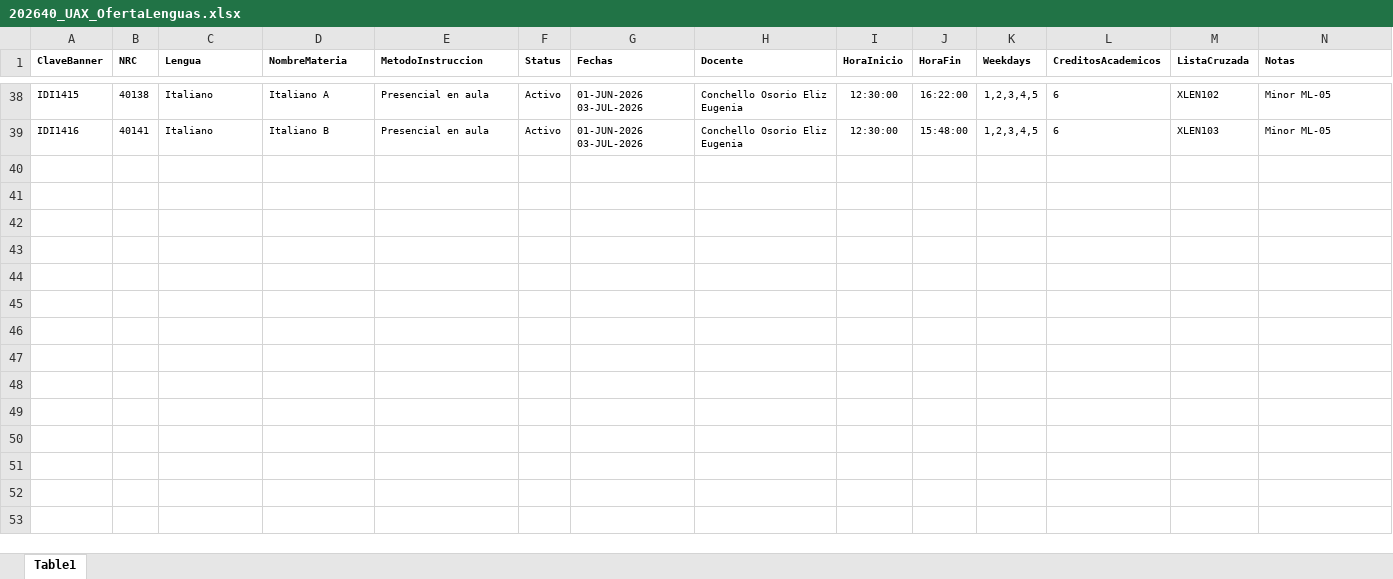
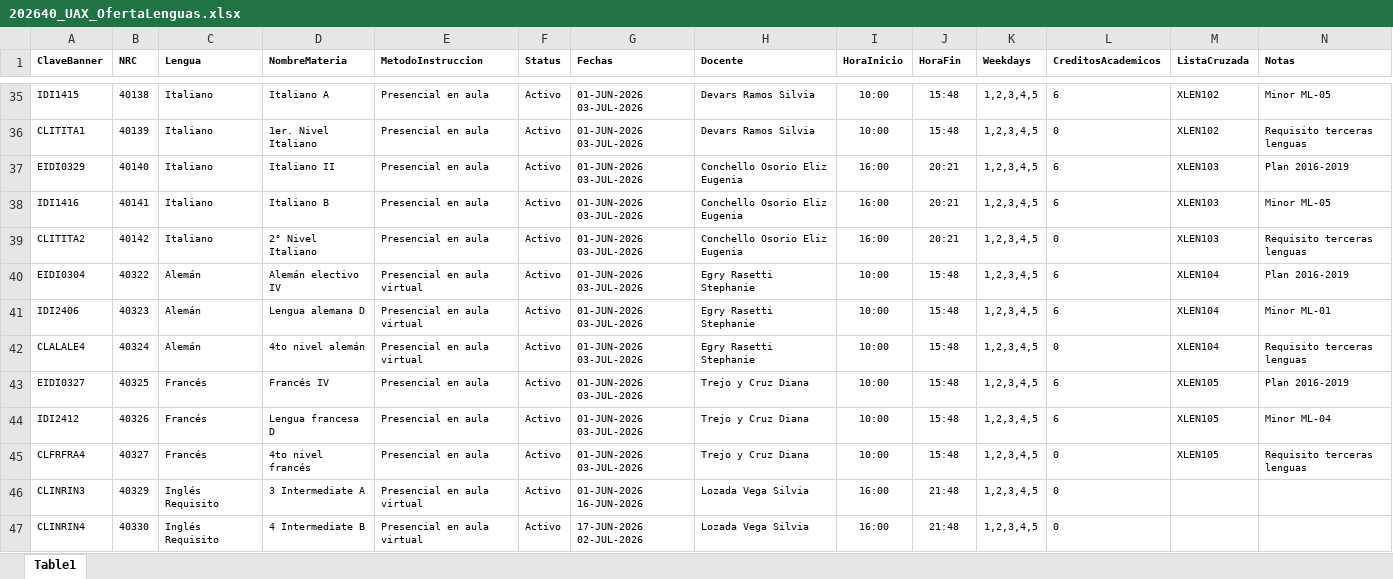
Before and after one commit to giangiorgioorsi-create/202640_UAX_OfertaLenguas, an Excel workbook: 202640_UAX_OfertaLenguas.xlsx, sheet Table1, drawn as a sheet; only a part is shown, gaps mark what is left out; values as stored, in another font and other column widths than the file's, no borders; charts and pictures and table styles not drawn; addresses are those after the commit; the diff covers the shown part only; the diff names each change by its address in the sheet, - before the commit and + after, or states it on an @@ line.

Commit message:
Add files via upload

```diff
--- a/202640_UAX_OfertaLenguas.xlsx (sheet Table1)
+++ b/202640_UAX_OfertaLenguas.xlsx (sheet Table1)
-H35 (Docente): Conchello Osorio Eliz Eugenia
+H35 (Docente): Devars Ramos Silvia
-I35 (HoraInicio): 12:30:00
+I35 (HoraInicio): 10:00
-J35 (HoraFin): 16:22:00
+J35 (HoraFin): 15:48
+row 36: CLITITA1 | 40139 | Italiano | 1er. Nivel Italiano | Presencial en aula | Activo | 01-JUN-2026 03-JUL-2026 | Devars Ramos Silvia | 10:00 | 15:48 | 1,2,3,4,5 | 0 | XLEN102 | Requisito terceras lenguas
+row 37: EIDI0329 | 40140 | Italiano | Italiano II | Presencial en aula | Activo | 01-JUN-2026 03-JUL-2026 | Conchello Osorio Eliz Eugenia | 16:00 | 20:21 | 1,2,3,4,5 | 6 | XLEN103 | Plan 2016-2019
-I38 (HoraInicio): 12:30:00
+I38 (HoraInicio): 16:00
-J38 (HoraFin): 15:48:00
+J38 (HoraFin): 20:21
+row 39: CLITITA2 | 40142 | Italiano | 2° Nivel Italiano | Presencial en aula | Activo | 01-JUN-2026 03-JUL-2026 | Conchello Osorio Eliz Eugenia | 16:00 | 20:21 | 1,2,3,4,5 | 0 | XLEN103 | Requisito terceras lenguas
+row 40: EIDI0304 | 40322 | Alemán | Alemán electivo IV | Presencial en aula virtual | Activo | 01-JUN-2026 03-JUL-2026 | Egry Rasetti Stephanie | 10:00 | 15:48 | 1,2,3,4,5 | 6 | XLEN104 | Plan 2016-2019
+row 41: IDI2406 | 40323 | Alemán | Lengua alemana D | Presencial en aula virtual | Activo | 01-JUN-2026 03-JUL-2026 | Egry Rasetti Stephanie | 10:00 | 15:48 | 1,2,3,4,5 | 6 | XLEN104 | Minor ML-01
+row 42: CLALALE4 | 40324 | Alemán | 4to nivel alemán | Presencial en aula virtual | Activo | 01-JUN-2026 03-JUL-2026 | Egry Rasetti Stephanie | 10:00 | 15:48 | 1,2,3,4,5 | 0 | XLEN104 | Requisito terceras lenguas
+row 43: EIDI0327 | 40325 | Francés | Francés IV | Presencial en aula | Activo | 01-JUN-2026 03-JUL-2026 | Trejo y Cruz Diana | 10:00 | 15:48 | 1,2,3,4,5 | 6 | XLEN105 | Plan 2016-2019
+row 44: IDI2412 | 40326 | Francés | Lengua francesa D | Presencial en aula | Activo | 01-JUN-2026 03-JUL-2026 | Trejo y Cruz Diana | 10:00 | 15:48 | 1,2,3,4,5 | 6 | XLEN105 | Minor ML-04
+row 45: CLFRFRA4 | 40327 | Francés | 4to nivel francés | Presencial en aula | Activo | 01-JUN-2026 03-JUL-2026 | Trejo y Cruz Diana | 10:00 | 15:48 | 1,2,3,4,5 | 0 | XLEN105 | Requisito terceras lenguas
+row 46: CLINRIN3 | 40329 | Inglés Requisito | 3 Intermediate A | Presencial en aula virtual | Activo | 01-JUN-2026 16-JUN-2026 | Lozada Vega Silvia | 16:00 | 21:48 | 1,2,3,4,5 | 0
+row 47: CLINRIN4 | 40330 | Inglés Requisito | 4 Intermediate B | Presencial en aula virtual | Activo | 17-JUN-2026 02-JUL-2026 | Lozada Vega Silvia | 16:00 | 21:48 | 1,2,3,4,5 | 0
```
Also changed, not shown: 1 added row, 4 removed rows and 23 moved rows elsewhere in this sheet, charts or pictures.
